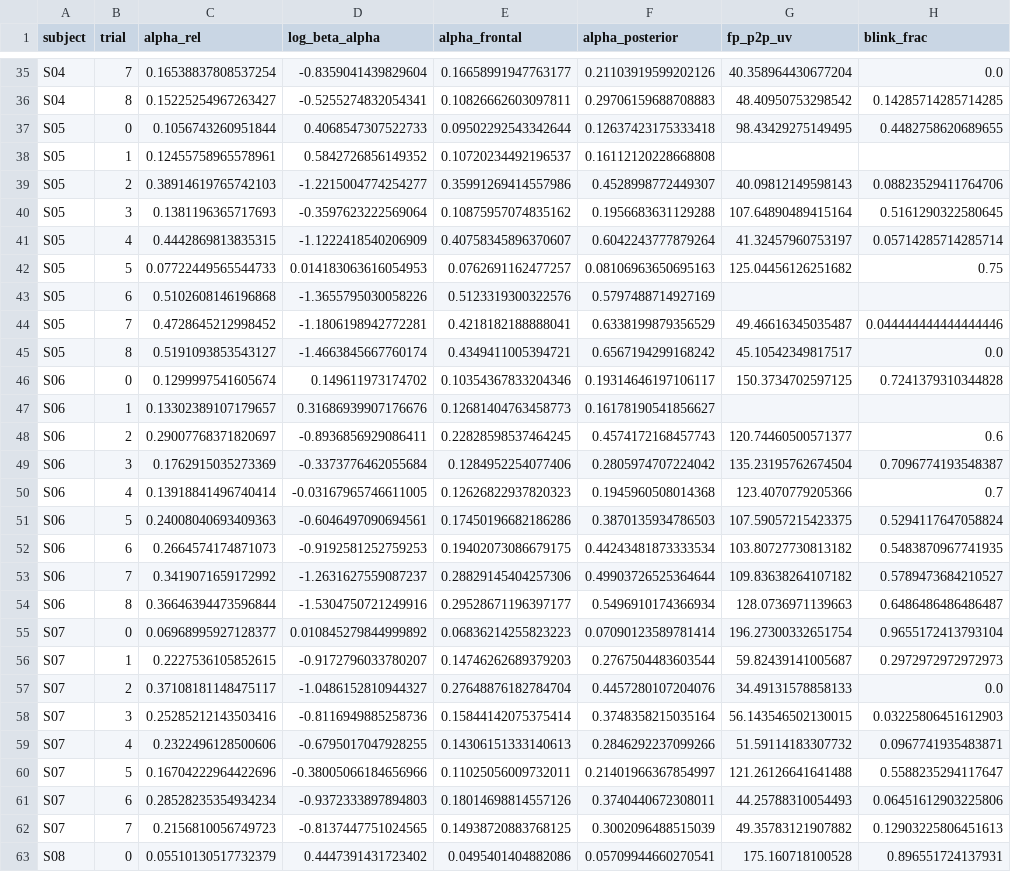
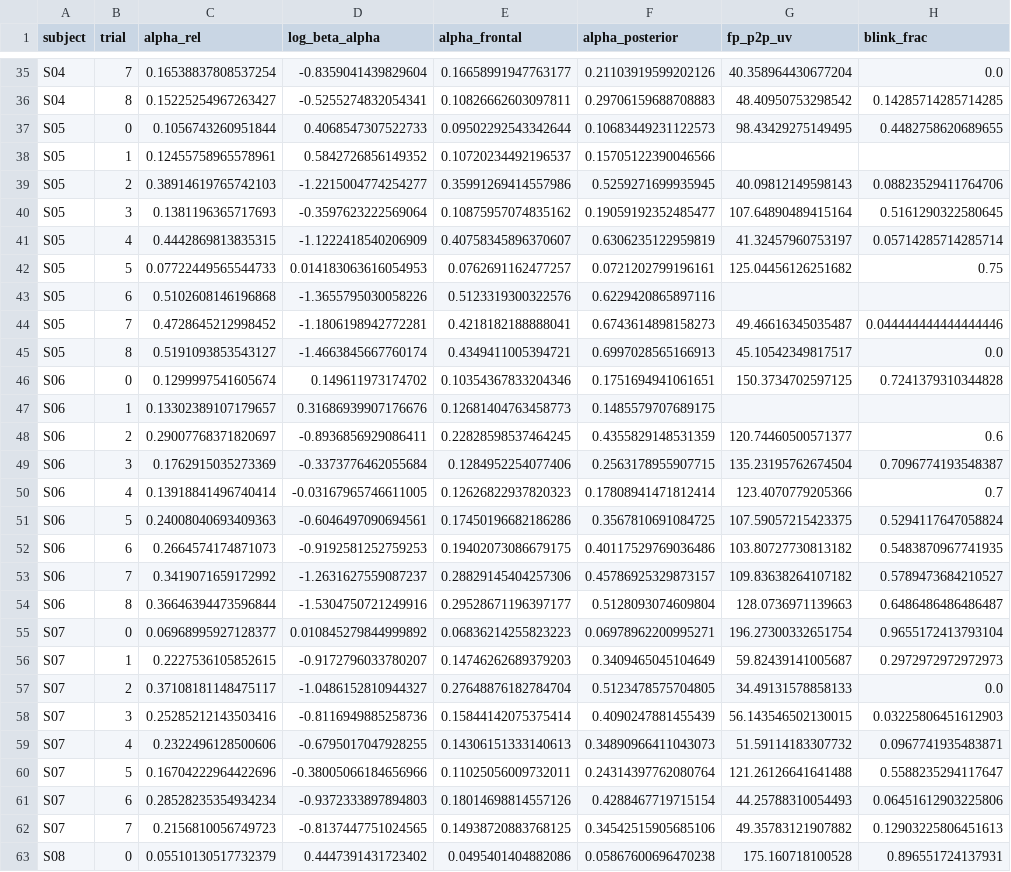
Before and after one commit to pranit432/EEG-Music-Analysis, a CSV file: results/per_recording.csv, drawn as a sheet; only a part is shown, gaps mark what is left out; the diff covers the shown part only; the diff names each change by its address in the sheet, - before the commit and + after, or states it on an @@ line.

```diff
--- a/results/per_recording.csv
+++ b/results/per_recording.csv
-F37 (alpha_posterior): 0.12637423175333418
+F37 (alpha_posterior): 0.10683449231122573
-F38 (alpha_posterior): 0.16112120228668808
+F38 (alpha_posterior): 0.15705122390046566
-F39 (alpha_posterior): 0.4528998772449307
+F39 (alpha_posterior): 0.5259271699935945
-F40 (alpha_posterior): 0.1956683631129288
+F40 (alpha_posterior): 0.19059192352485477
-F41 (alpha_posterior): 0.6042243777879264
+F41 (alpha_posterior): 0.6306235122959819
-F42 (alpha_posterior): 0.08106963650695163
+F42 (alpha_posterior): 0.0721202799196161
-F43 (alpha_posterior): 0.5797488714927169
+F43 (alpha_posterior): 0.6229420865897116
-F44 (alpha_posterior): 0.6338199879356529
+F44 (alpha_posterior): 0.6743614898158273
-F45 (alpha_posterior): 0.6567194299168242
+F45 (alpha_posterior): 0.6997028565166913
-F46 (alpha_posterior): 0.19314646197106117
+F46 (alpha_posterior): 0.1751694941061651
-F47 (alpha_posterior): 0.16178190541856627
+F47 (alpha_posterior): 0.1485579707689175
-F48 (alpha_posterior): 0.4574172168457743
+F48 (alpha_posterior): 0.4355829148531359
-F49 (alpha_posterior): 0.2805974707224042
+F49 (alpha_posterior): 0.2563178955907715
-F50 (alpha_posterior): 0.1945960508014368
+F50 (alpha_posterior): 0.17808941471812414
-F51 (alpha_posterior): 0.3870135934786503
+F51 (alpha_posterior): 0.3567810691084725
-F52 (alpha_posterior): 0.44243481873333534
+F52 (alpha_posterior): 0.40117529769036486
-F53 (alpha_posterior): 0.49903726525364644
+F53 (alpha_posterior): 0.45786925329873157
-F54 (alpha_posterior): 0.5496910174366934
+F54 (alpha_posterior): 0.5128093074609804
-F55 (alpha_posterior): 0.07090123589781414
+F55 (alpha_posterior): 0.06978962200995271
-F56 (alpha_posterior): 0.2767504483603544
+F56 (alpha_posterior): 0.3409465045104649
-F57 (alpha_posterior): 0.4457280107204076
+F57 (alpha_posterior): 0.5123478575704805
-F58 (alpha_posterior): 0.3748358215035164
+F58 (alpha_posterior): 0.4090247881455439
-F59 (alpha_posterior): 0.2846292237099266
+F59 (alpha_posterior): 0.34890966411043073
-F60 (alpha_posterior): 0.21401966367854997
+F60 (alpha_posterior): 0.24314397762080764
-F61 (alpha_posterior): 0.3740440672308011
+F61 (alpha_posterior): 0.4288467719715154
-F62 (alpha_posterior): 0.3002096488515039
+F62 (alpha_posterior): 0.34542515905685106
-F63 (alpha_posterior): 0.05709944660270541
+F63 (alpha_posterior): 0.05867600696470238
```
Also changed, not shown: 120 edited cells elsewhere in this file, results/controls_stats.csv, 3 other files.
